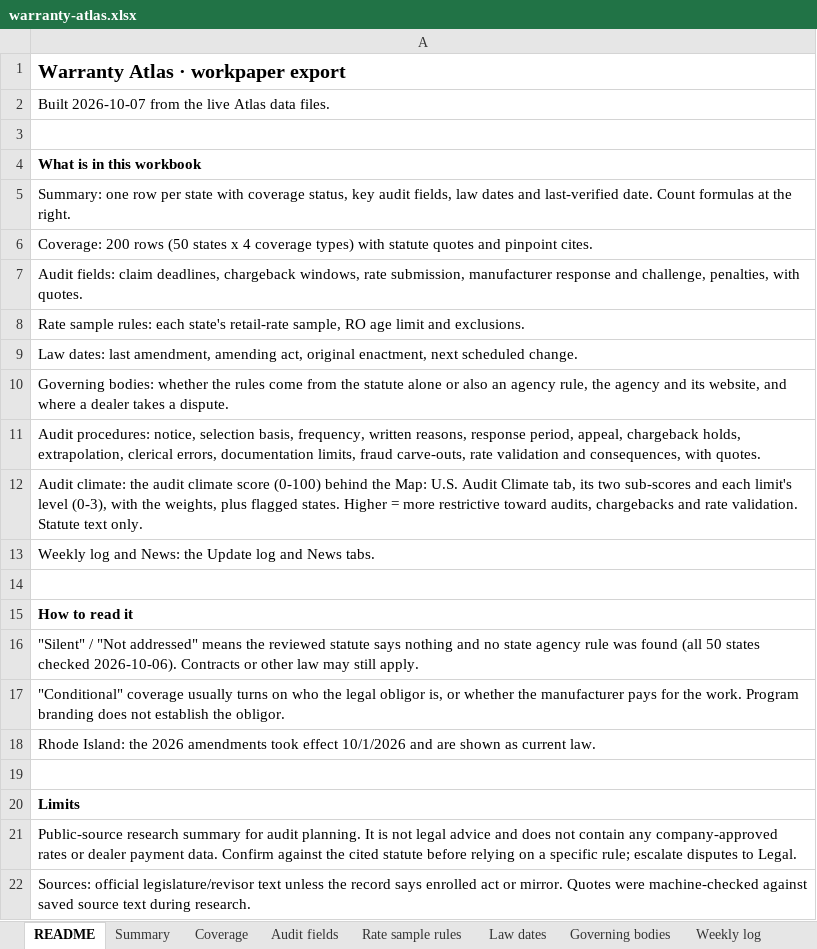
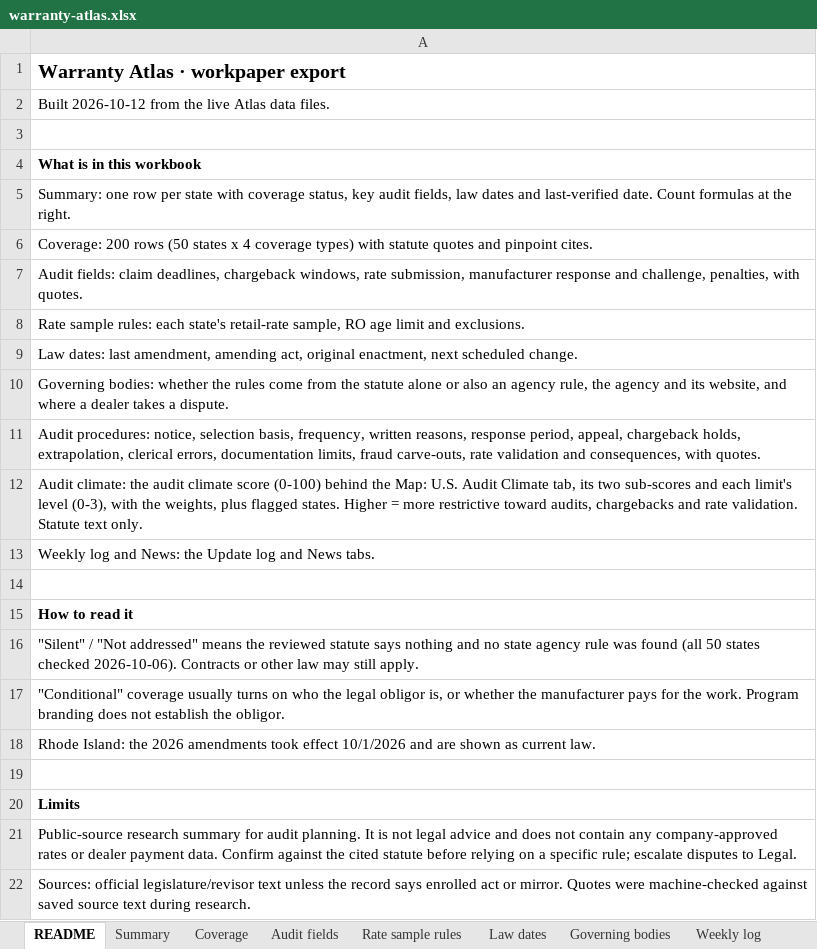
Before and after one commit to Broker593/Warranty-Reimbursement-Atlas, an Excel workbook: docs/downloads/warranty-atlas.xlsx, sheet README, drawn as a sheet; values as stored, in another font and other column widths than the file's, no borders; the diff names each change by its address in the sheet, - before the commit and + after, or states it on an @@ line.

```diff
--- a/docs/downloads/warranty-atlas.xlsx (sheet README)
+++ b/docs/downloads/warranty-atlas.xlsx (sheet README)
-A2: Built 2026-10-07 from the…
+A2: Built 2026-10-12 from the…
```
Also changed, not shown: sheet Weekly log, 53 other files.
